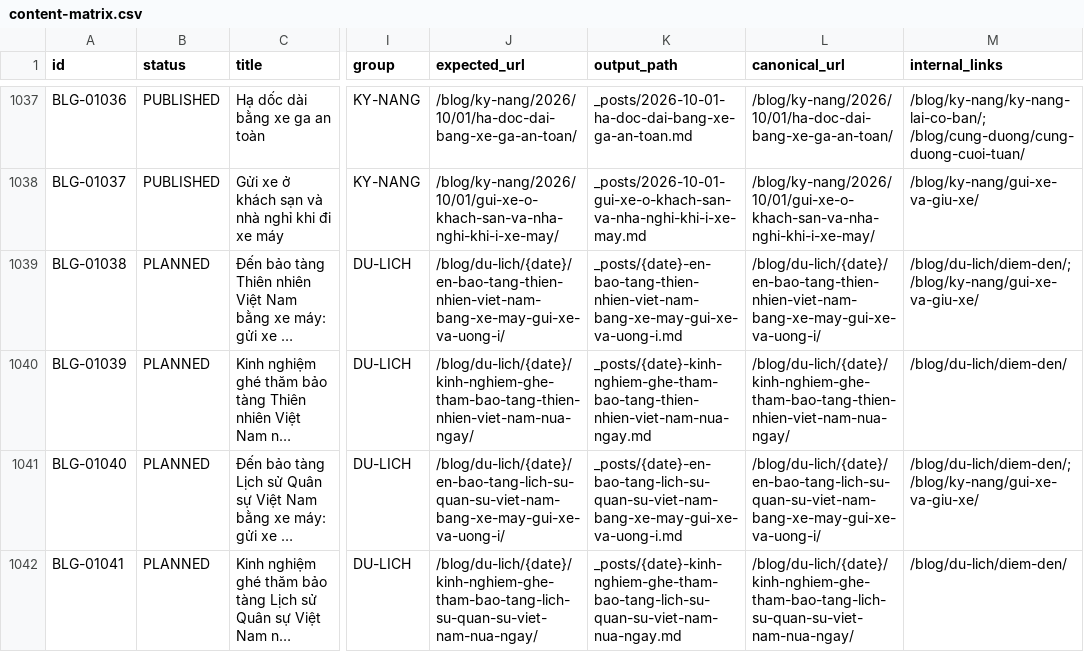
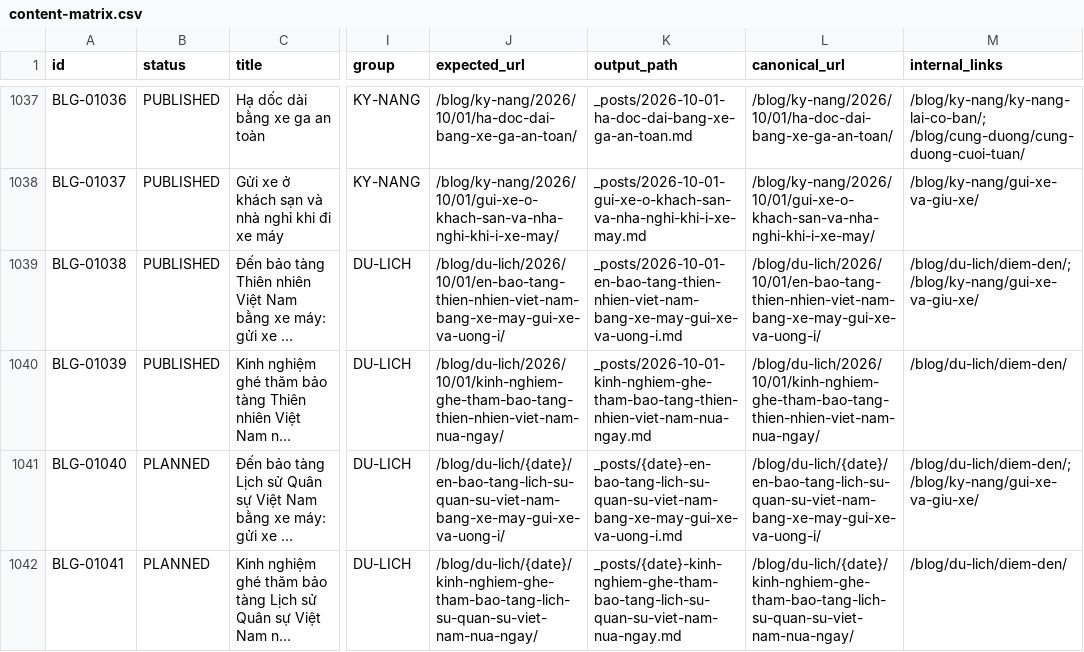
Before and after one commit to thuexemayhanoi/blog, a CSV file: data/content-matrix.csv, drawn as a sheet; only a part is shown, gaps mark what is left out; long unchanged cells end in …; the diff names each change by its address in the sheet, - before the commit and + after, or states it on an @@ line.

```diff
--- a/data/content-matrix.csv
+++ b/data/content-matrix.csv
-B1039:B1040 (status): PLANNED
+B1039:B1040 (status): PUBLISHED
-J1039 (expected_url): /blog/du-lich/{date}/en-bao-tang-thien-nhien-viet-nam-bang-xe-may-gui-xe-va-uong-i/
+J1039 (expected_url): /blog/du-lich/2026/10/01/en-bao-tang-thien-nhien-viet-nam-bang-xe-may-gui-xe-va-uong-i/
-K1039 (output_path): _posts/{date}-en-bao-tang-thien-nhien-viet-nam-bang-xe-may-gui-xe-va-uong-i.md
+K1039 (output_path): _posts/2026-10-01-en-bao-tang-thien-nhien-viet-nam-bang-xe-may-gui-xe-va-uong-i.md
-L1039 (canonical_url): /blog/du-lich/{date}/en-bao-tang-thien-nhien-viet-nam-bang-xe-may-gui-xe-va-uong-i/
+L1039 (canonical_url): /blog/du-lich/2026/10/01/en-bao-tang-thien-nhien-viet-nam-bang-xe-may-gui-xe-va-uong-i/
-J1040 (expected_url): /blog/du-lich/{date}/kinh-nghiem-ghe-tham-bao-tang-thien-nhien-viet-nam-nua-ngay/
+J1040 (expected_url): /blog/du-lich/2026/10/01/kinh-nghiem-ghe-tham-bao-tang-thien-nhien-viet-nam-nua-ngay/
-K1040 (output_path): _posts/{date}-kinh-nghiem-ghe-tham-bao-tang-thien-nhien-viet-nam-nua-ngay.md
+K1040 (output_path): _posts/2026-10-01-kinh-nghiem-ghe-tham-bao-tang-thien-nhien-viet-nam-nua-ngay.md
-L1040 (canonical_url): /blog/du-lich/{date}/kinh-nghiem-ghe-tham-bao-tang-thien-nhien-viet-nam-nua-ngay/
+L1040 (canonical_url): /blog/du-lich/2026/10/01/kinh-nghiem-ghe-tham-bao-tang-thien-nhien-viet-nam-nua-ngay/
```
Also changed, not shown: 14 other files.
